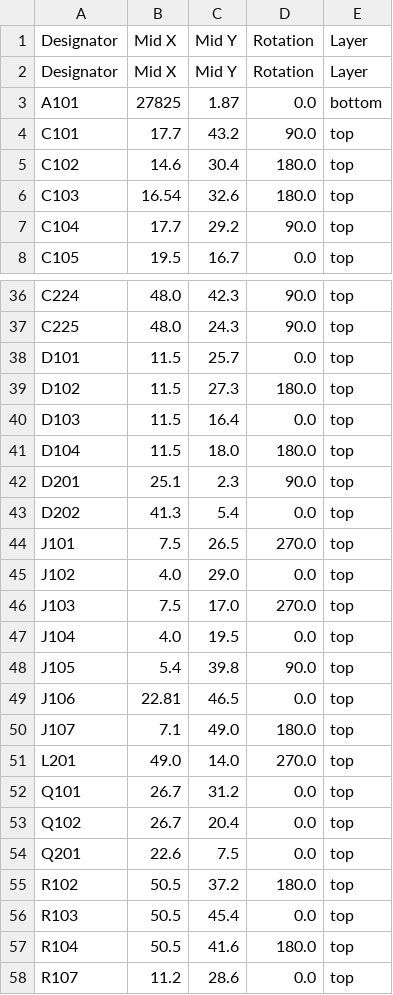
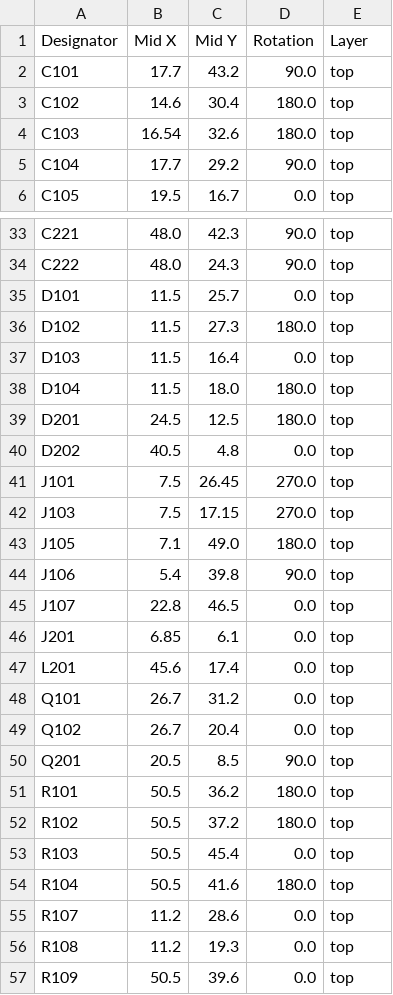
Before and after one commit to DCC-EX/EX-MotorShield8874, a CSV file: production/positions-DRV8874-full.csv, drawn as a sheet; only a part is shown, gaps mark what is left out; the shorter side is filled out with more unchanged rows; the diff covers the shown part only.

```diff
--- a/production/positions-DRV8874-full.csv
+++ b/production/positions-DRV8874-full.csv
@@ -1,4 +1,2 @@
 "Designator","Mid X","Mid Y","Rotation","Layer"
-"Designator","Mid X","Mid Y","Rotation","Layer"
-"A101",27825,"1.87","0.0","bottom"
 "C101","17.7","43.2","90.0","top"
@@ -36,3 +33,3 @@
-"C224","48.0","42.3","90.0","top"
-"C225","48.0","24.3","90.0","top"
+"C221","48.0","42.3","90.0","top"
+"C222","48.0","24.3","90.0","top"
 "D101","11.5","25.7","0.0","top"
@@ -41,15 +38,15 @@
 "D104","11.5","18.0","180.0","top"
-"D201","25.1","2.3","90.0","top"
-"D202","41.3","5.4","0.0","top"
-"J101","7.5","26.5","270.0","top"
-"J102","4.0","29.0","0.0","top"
-"J103","7.5","17.0","270.0","top"
-"J104","4.0","19.5","0.0","top"
-"J105","5.4","39.8","90.0","top"
-"J106","22.81","46.5","0.0","top"
-"J107","7.1","49.0","180.0","top"
-"L201","49.0","14.0","270.0","top"
+"D201","24.5","12.5","180.0","top"
+"D202","40.5","4.8","0.0","top"
+"J101","7.5","26.45","270.0","top"
+"J103","7.5","17.15","270.0","top"
+"J105","7.1","49.0","180.0","top"
+"J106","5.4","39.8","90.0","top"
+"J107","22.8","46.5","0.0","top"
+"J201","6.85","6.1","0.0","top"
+"L201","45.6","17.4","0.0","top"
 "Q101","26.7","31.2","0.0","top"
 "Q102","26.7","20.4","0.0","top"
-"Q201","22.6","7.5","0.0","top"
+"Q201","20.5","8.5","90.0","top"
+"R101","50.5","36.2","180.0","top"
 "R102","50.5","37.2","180.0","top"
```
Also changed, not shown: 4 added rows, 10 removed rows and 38 edited cells elsewhere in this file, production/bom-DRV8874-full.csv, 8 other files.
